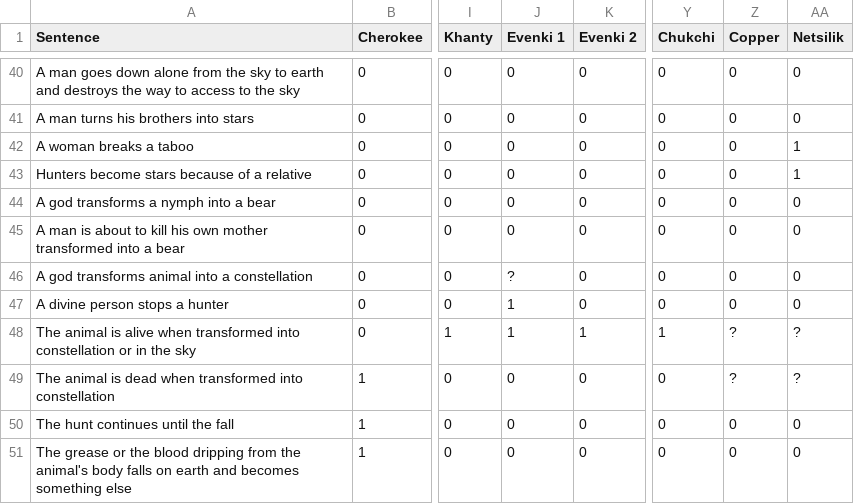
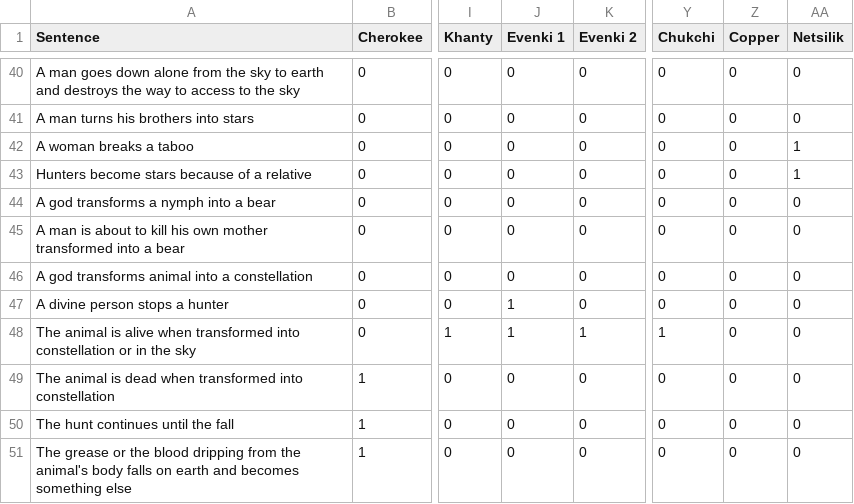
Before and after one commit to Antel0pe/IdeaEvolution, a CSV file: PaperReplication/ACosmicHuntInTheBerberSky-Dataset.csv, drawn as a sheet; only a part is shown, gaps mark what is left out; the diff names each change by its address in the sheet, - before the commit and + after, or states it on an @@ line.

```diff
--- a/PaperReplication/ACosmicHuntInTheBerberSky-Dataset.csv
+++ b/PaperReplication/ACosmicHuntInTheBerberSky-Dataset.csv
-J46 (Evenki 1): ?
+J46 (Evenki 1): 0
-Z48:Z49 (Copper): ?
+Z48:Z49 (Copper): 0
-AA48:AA49 (Netsilik): ?
+AA48:AA49 (Netsilik): 0
```
Also changed, not shown: 4 other files.
